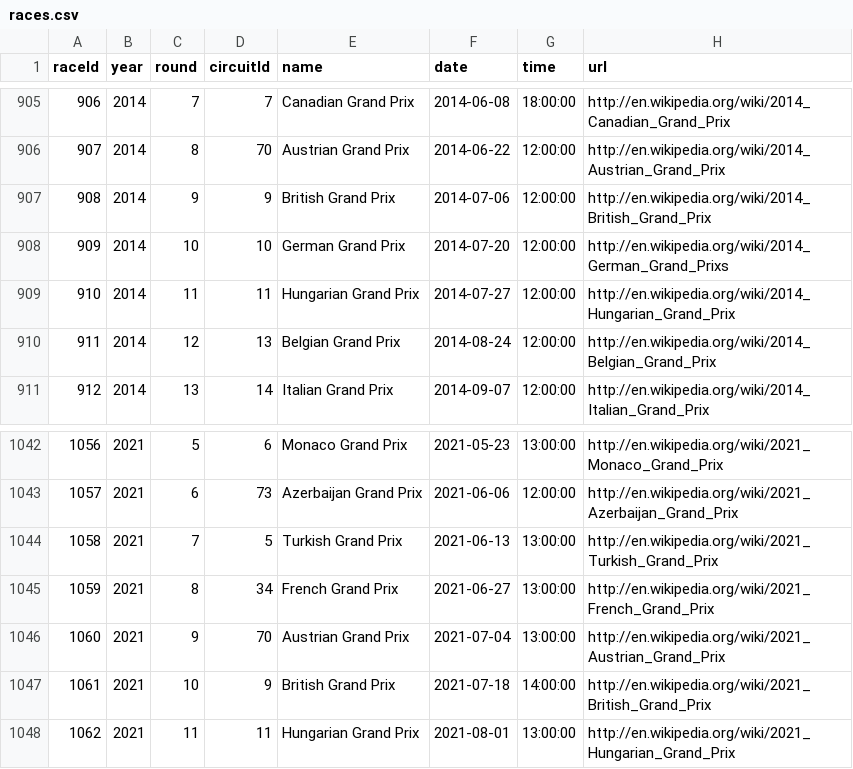
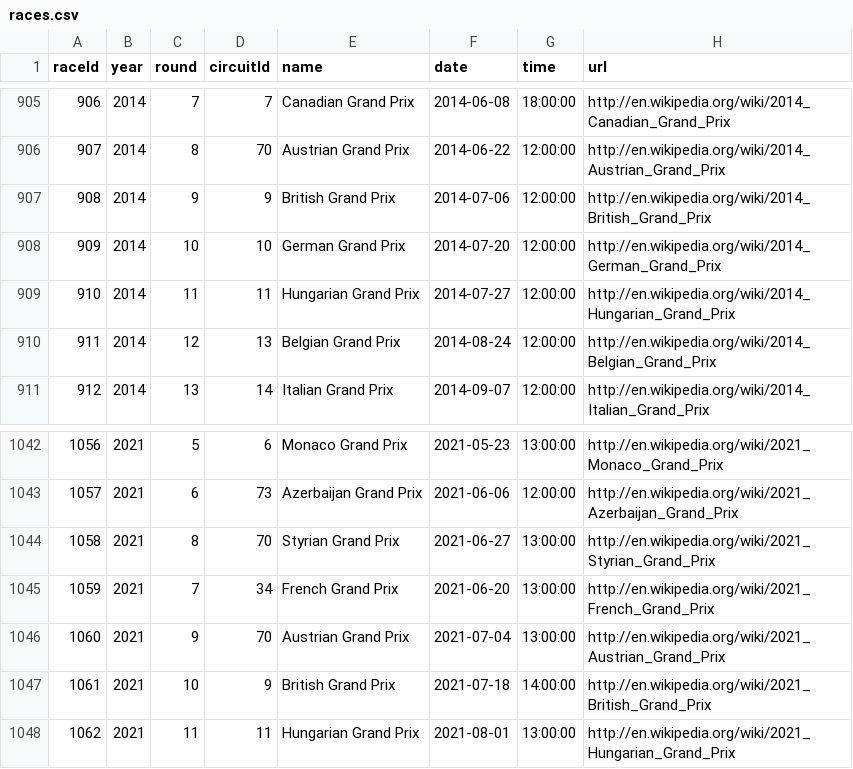
Before and after one commit to joshdmark/Formula-1-2020-Season-Tracker, a CSV file: F1 2021/races.csv, drawn as a sheet; only a part is shown, gaps mark what is left out.

```diff
--- a/F1 2021/races.csv
+++ b/F1 2021/races.csv
@@ -907,3 +907,3 @@ raceId,year,round,circuitId,name,date,time,url
 908,2014,9,9,"British Grand Prix","2014-07-06","12:00:00","http://en.wikipedia.org/wiki/2014_British_Grand_Prix"
-909,2014,10,10,"German Grand Prix","2014-07-20","12:00:00","http://en.wikipedia.org/wiki/2014_German_Grand_Prixs"
+909,2014,10,10,"German Grand Prix","2014-07-20","12:00:00","http://en.wikipedia.org/wiki/2014_German_Grand_Prix"
 910,2014,11,11,"Hungarian Grand Prix","2014-07-27","12:00:00","http://en.wikipedia.org/wiki/2014_Hungarian_Grand_Prix"
@@ -1043,4 +1043,4 @@ raceId,year,round,circuitId,name,date,time,url
 1057,2021,6,73,"Azerbaijan Grand Prix","2021-06-06","12:00:00","http://en.wikipedia.org/wiki/2021_Azerbaijan_Grand_Prix"
-1058,2021,7,5,"Turkish Grand Prix","2021-06-13","13:00:00","http://en.wikipedia.org/wiki/2021_Turkish_Grand_Prix"
-1059,2021,8,34,"French Grand Prix","2021-06-27","13:00:00","http://en.wikipedia.org/wiki/2021_French_Grand_Prix"
+1058,2021,8,70,"Styrian Grand Prix","2021-06-27","13:00:00","http://en.wikipedia.org/wiki/2021_Styrian_Grand_Prix"
+1059,2021,7,34,"French Grand Prix","2021-06-20","13:00:00","http://en.wikipedia.org/wiki/2021_French_Grand_Prix"
 1060,2021,9,70,"Austrian Grand Prix","2021-07-04","13:00:00","http://en.wikipedia.org/wiki/2021_Austrian_Grand_Prix"
```
Also changed, not shown: F1 2021/constructor_results.csv, F1 2021/constructor_standings.csv, 4 other files.
